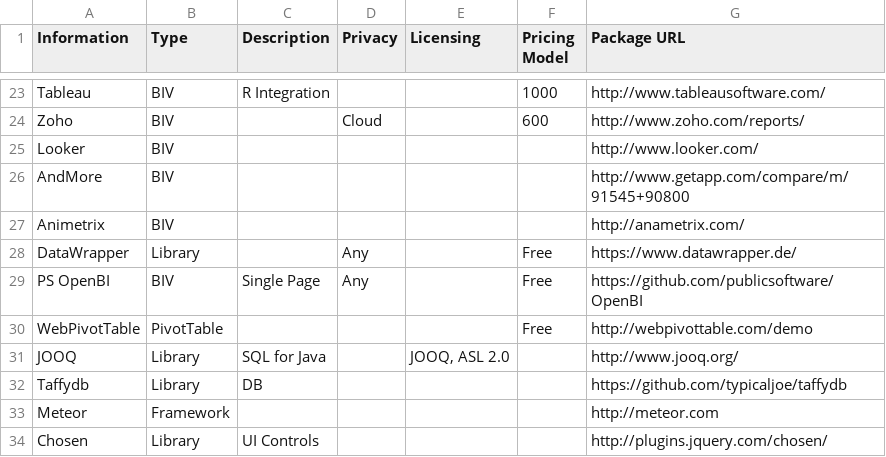
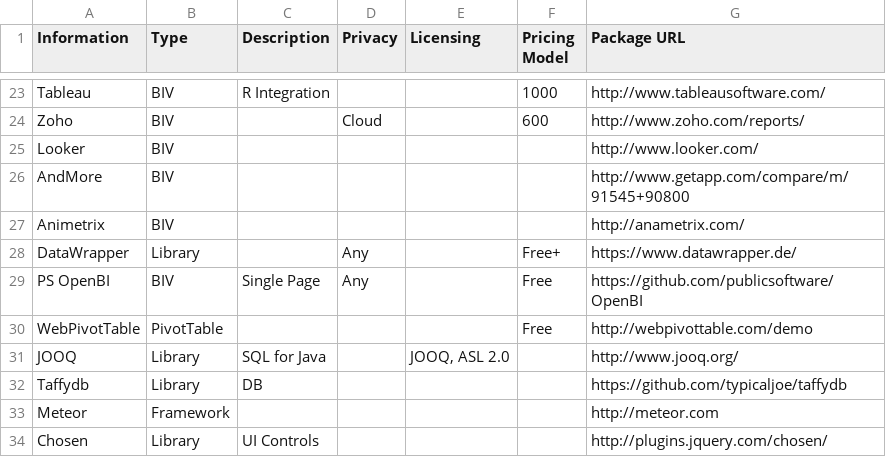
Before and after one commit to 12Lab/SLIDcES, a CSV file: CSV_Samples/VisAnalTable.csv, drawn as a sheet; only a part is shown, gaps mark what is left out.

```diff
--- a/CSV_Samples/VisAnalTable.csv
+++ b/CSV_Samples/VisAnalTable.csv
@@ -27,3 +27,3 @@ AndMore,BIV,,,,,http://www.getapp.com/compare/m/91545+90800
 Animetrix,BIV,,,,,http://anametrix.com/
-DataWrapper,Library,,Any,,Free,https://www.datawrapper.de/
+DataWrapper,Library,,Any,,Free+,https://www.datawrapper.de/
 PS OpenBI,BIV,Single Page,Any,,Free,https://github.com/publicsoftware/OpenBI
```
Also changed, not shown: CSV_Samples/SLIDcES.csv, 18 other files.
